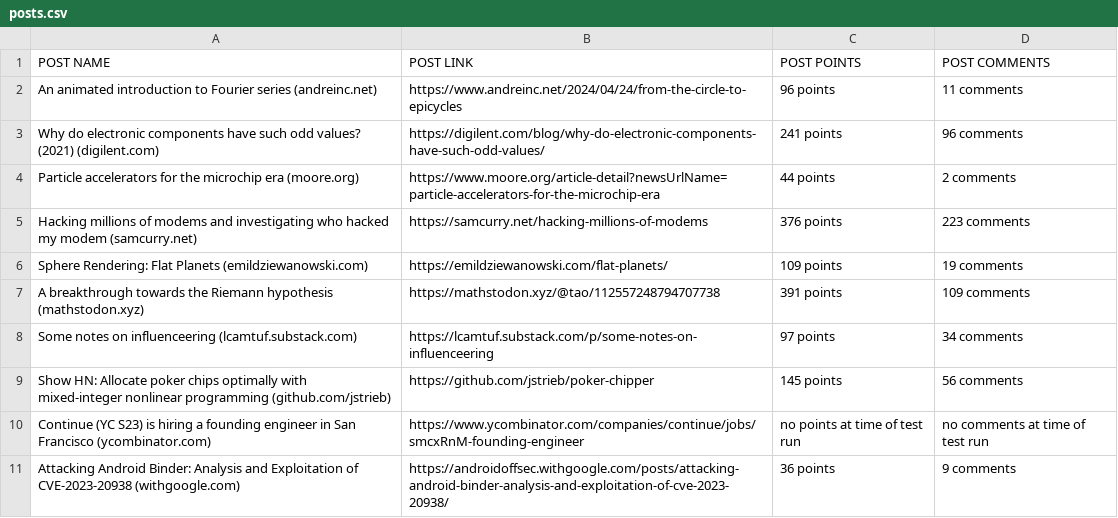
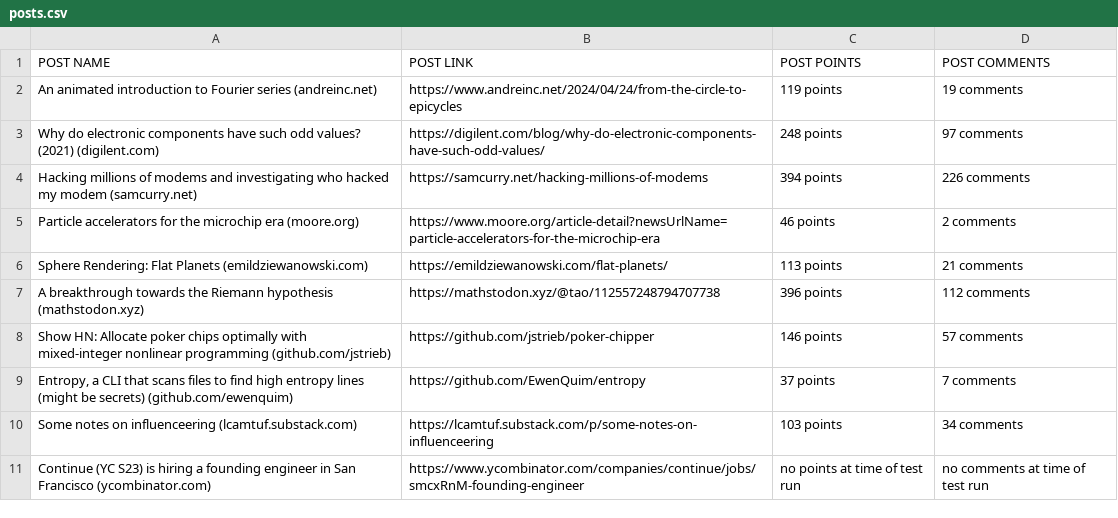
Before and after one commit to chackley42/qa_wolf_project, a CSV file: qa_wolf_take_home/posts.csv, drawn as a sheet.

```diff
--- a/qa_wolf_take_home/posts.csv
+++ b/qa_wolf_take_home/posts.csv
@@ -1,11 +1,11 @@
 POST NAME,POST LINK,POST POINTS,POST COMMENTS
-An animated introduction to Fourier series (andreinc.net),https://www.andreinc.net/2024/04/24/from-the-circle-to-epicycles,96 points,11 comments
-Why do electronic components have such odd values? (2021) (digilent.com),https://digilent.com/blog/why-do-electronic-components-have-such-odd-values/,241 points,96 comments
-Particle accelerators for the microchip era (moore.org),https://www.moore.org/article-detail?newsUrlName=particle-accelerators-for-the-microchip-era,44 points,2 comments
-Hacking millions of modems and investigating who hacked my modem (samcurry.net),https://samcurry.net/hacking-millions-of-modems,376 points,223 comments
-Sphere Rendering: Flat Planets (emildziewanowski.com),https://emildziewanowski.com/flat-planets/,109 points,19 comments
-A breakthrough towards the Riemann hypothesis (mathstodon.xyz),https://mathstodon.xyz/@tao/112557248794707738,391 points,109 comments
-Some notes on influenceering (lcamtuf.substack.com),https://lcamtuf.substack.com/p/some-notes-on-influenceering,97 points,34 comments
-Show HN: Allocate poker chips optimally with mixed-integer nonlinear programming (github.com/jstrieb),https://github.com/jstrieb/poker-chipper,145 points,56 comments
+An animated introduction to Fourier series (andreinc.net),https://www.andreinc.net/2024/04/24/from-the-circle-to-epicycles,119 points,19 comments
+Why do electronic components have such odd values? (2021) (digilent.com),https://digilent.com/blog/why-do-electronic-components-have-such-odd-values/,248 points,97 comments
+Hacking millions of modems and investigating who hacked my modem (samcurry.net),https://samcurry.net/hacking-millions-of-modems,394 points,226 comments
+Particle accelerators for the microchip era (moore.org),https://www.moore.org/article-detail?newsUrlName=particle-accelerators-for-the-microchip-era,46 points,2 comments
+Sphere Rendering: Flat Planets (emildziewanowski.com),https://emildziewanowski.com/flat-planets/,113 points,21 comments
+A breakthrough towards the Riemann hypothesis (mathstodon.xyz),https://mathstodon.xyz/@tao/112557248794707738,396 points,112 comments
+Show HN: Allocate poker chips optimally with mixed-integer nonlinear programming (github.com/jstrieb),https://github.com/jstrieb/poker-chipper,146 points,57 comments
+"Entropy, a CLI that scans files to find high entropy lines (might be secrets) (github.com/ewenquim)",https://github.com/EwenQuim/entropy,37 points,7 comments
+Some notes on influenceering (lcamtuf.substack.com),https://lcamtuf.substack.com/p/some-notes-on-influenceering,103 points,34 comments
 Continue (YC S23) is hiring a founding engineer in San Francisco (ycombinator.com),https://www.ycombinator.com/companies/continue/jobs/smcxRnM-founding-engineer,no points at time of test run,no comments at time of test run
-Attacking Android Binder: Analysis and Exploitation of CVE-2023-20938 (withgoogle.com),https://androidoffsec.withgoogle.com/posts/attacking-android-binder-analysis-and-exploitation-of-cve-2023-20938/,36 points,9 comments
```
Also changed, not shown: 1 other file.
